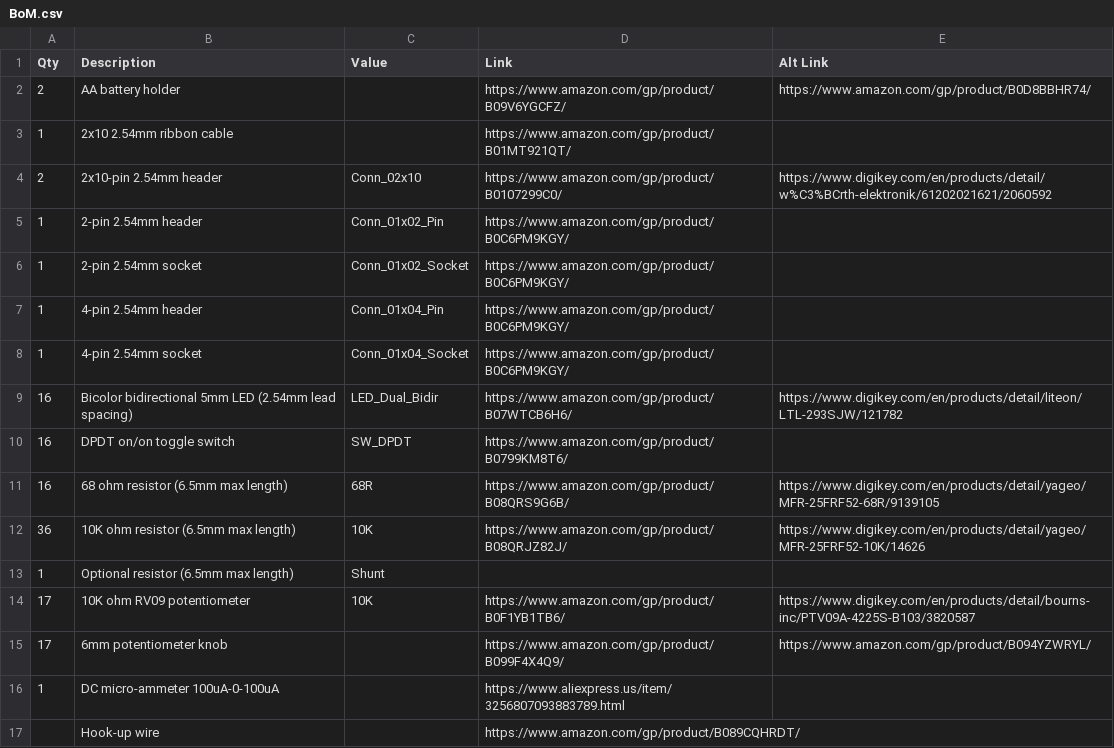
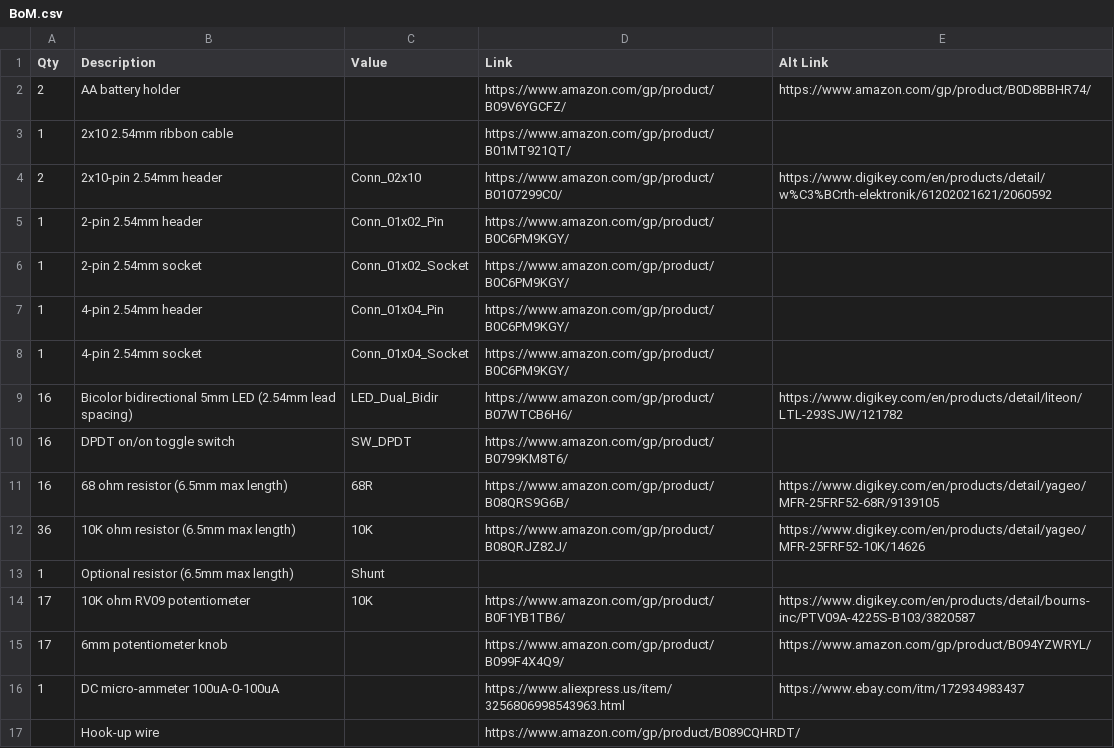
Before and after one commit to rdb64-hobbies/Perceptron, a CSV file: BoM.csv, drawn as a sheet.

```diff
--- a/BoM.csv
+++ b/BoM.csv
@@ -15,3 +15,3 @@
 "17","6mm potentiometer knob","","https://www.amazon.com/gp/product/B099F4X4Q9/","https://www.amazon.com/gp/product/B094YZWRYL/"
-"1","DC micro-ammeter 100uA-0-100uA","","https://www.aliexpress.us/item/3256807093883789.html",""
+"1","DC micro-ammeter 100uA-0-100uA","","https://www.aliexpress.us/item/3256806998543963.html","https://www.ebay.com/itm/172934983437"
 "","Hook-up wire","","https://www.amazon.com/gp/product/B089CQHRDT/",""
```
Also changed, not shown: 5 other files.
